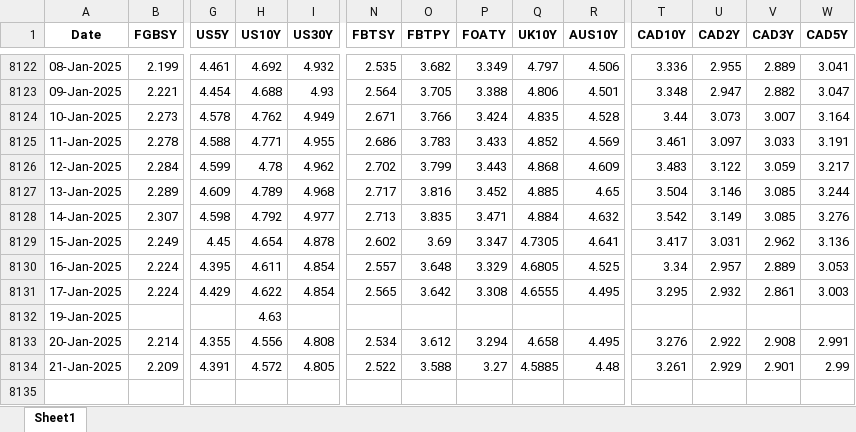
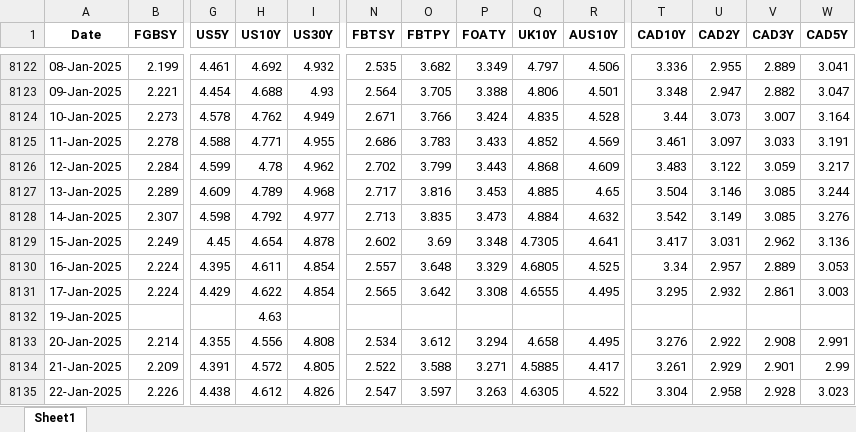
Before and after one commit to thakkarchintan/bond-analytics, an Excel workbook: Final.xlsx, sheet Sheet1, drawn as a sheet; only a part is shown, gaps mark what is left out; values as stored, in another font and other column widths than the file's, no borders; rows hold the shown columns only; the diff names each change by its address in the sheet, - before the commit and + after, or states it on an @@ line.

Commit message:
Excel data updated for date 23-01-2025

```diff
--- a/Final.xlsx (sheet Sheet1)
+++ b/Final.xlsx (sheet Sheet1)
-P8127 (FOATY): 3.452
+P8127 (FOATY): 3.453
-P8128 (FOATY): 3.471
+P8128 (FOATY): 3.473
-P8129 (FOATY): 3.347
+P8129 (FOATY): 3.348
-P8134 (FOATY): 3.27
+P8134 (FOATY): 3.271
-R8134 (AUS10Y): 4.48
+R8134 (AUS10Y): 4.417
+row 8135: 22-Jan-2025 | 2.226 | 4.438 | 4.612 | 4.826 | 2.547 | 3.597 | 3.263 | 4.6305 | 4.522 | 3.304 | 2.958 | 2.928 | 3.023
```
